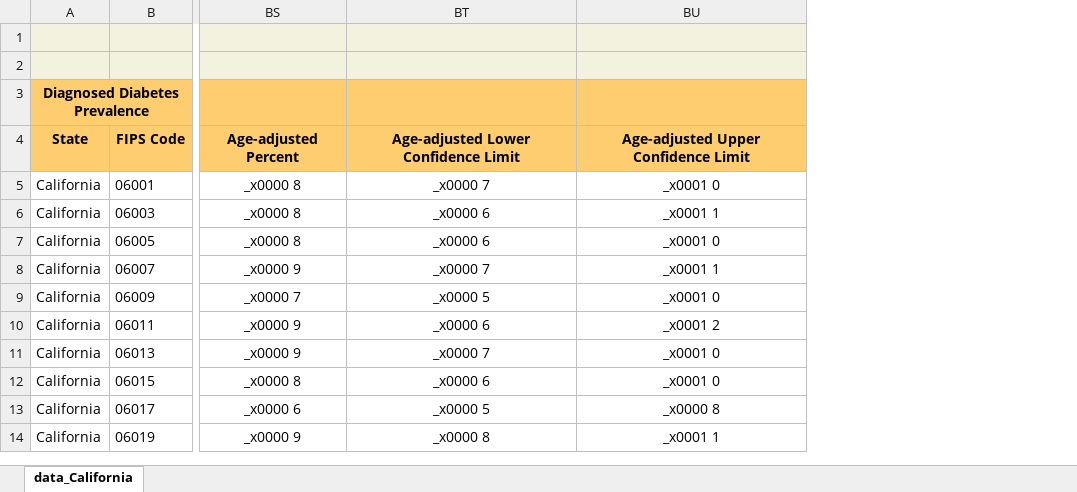
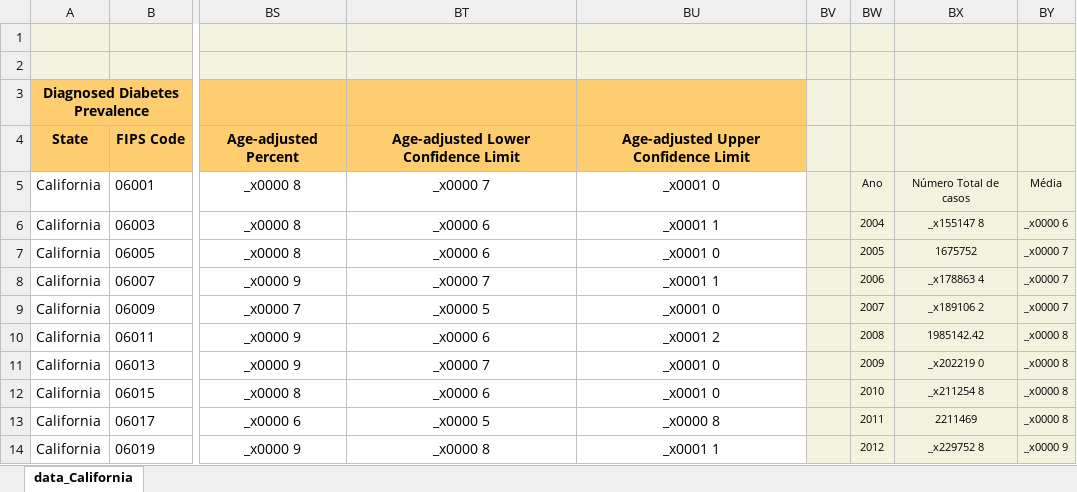
Before and after one commit to carlos16ny/analise_de_midias, an Excel workbook: diabetes/prevalence/California.xlsx, sheet data_California, drawn as a sheet; only a part is shown, gaps mark what is left out; values as stored, in another font and other column widths than the file's, no borders; charts and pictures not drawn; the diff names each change by its address in the sheet, - before the commit and + after, or states it on an @@ line.

```diff
--- a/diabetes/prevalence/California.xlsx (sheet data_California)
+++ b/diabetes/prevalence/California.xlsx (sheet data_California)
+column BV, empty
+column BW, rows 5-14: Ano | 2004 | 2005 | 2006 | 2007 | 2008 | 2009 | 2010 | 2011 | 2012
+column BX, rows 5-14: Número Total de casos | _x155147 8 | 1675752 | _x178863 4 | _x189106 2 | 1985142.42 | _x202219 0 | _x211254 8 | 2211469 | _x229752 8
+column BY, rows 5-14: Média | _x0000 6 | _x0000 7 | _x0000 7 | _x0000 7 | _x0000 8 | _x0000 8 | _x0000 8 | _x0000 8 | _x0000 9
```
Also changed, not shown: charts or pictures, diabetes/prevalence/Florida.xlsx, 14 other files.
